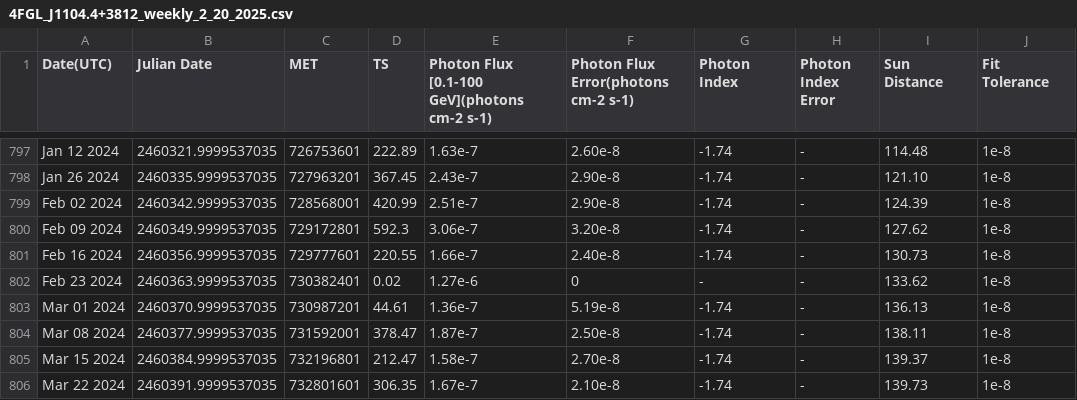
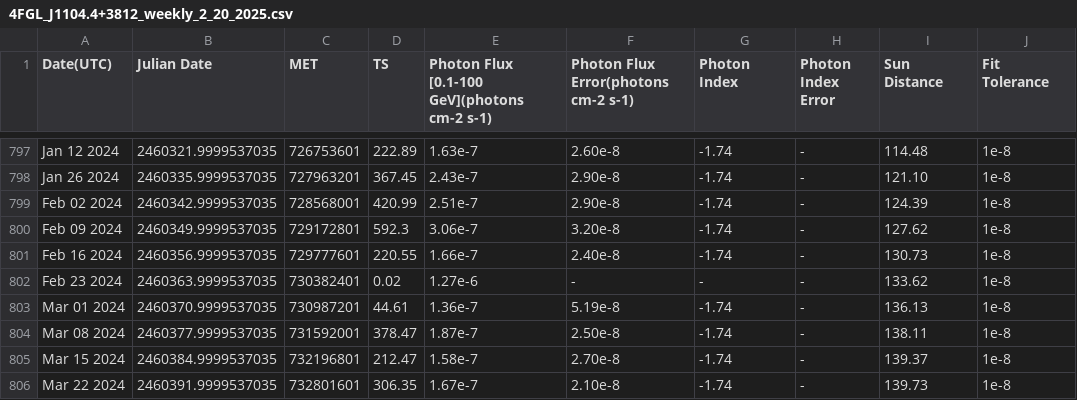
Before and after one commit to GabrieleVirdis/Curve-di-luce-metodi-computazionali, a CSV file: Dati/4FGL_J1104.4+3812_weekly_2_20_2025.csv, drawn as a sheet; only a part is shown, gaps mark what is left out; the diff covers the shown part only; the diff names each change by its address in the sheet, - before the commit and + after, or states it on an @@ line.

```diff
--- a/Dati/4FGL_J1104.4+3812_weekly_2_20_2025.csv
+++ b/Dati/4FGL_J1104.4+3812_weekly_2_20_2025.csv
-F802: 0
+F802: -
```
Also changed, not shown: 9 edited cells elsewhere in this file.
